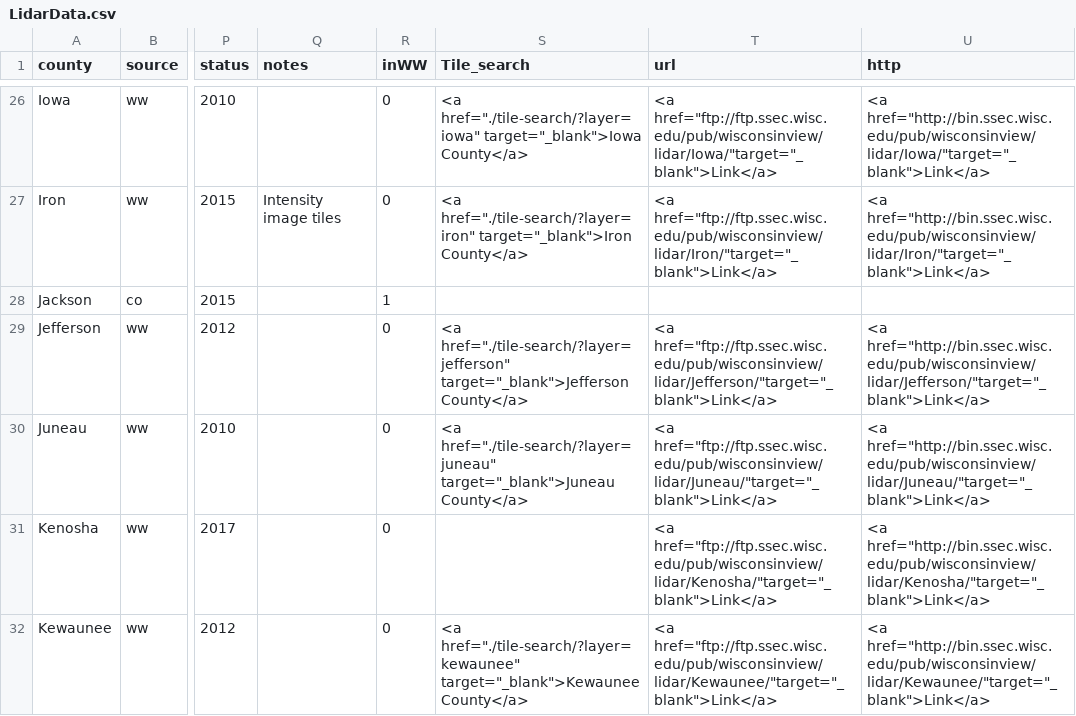
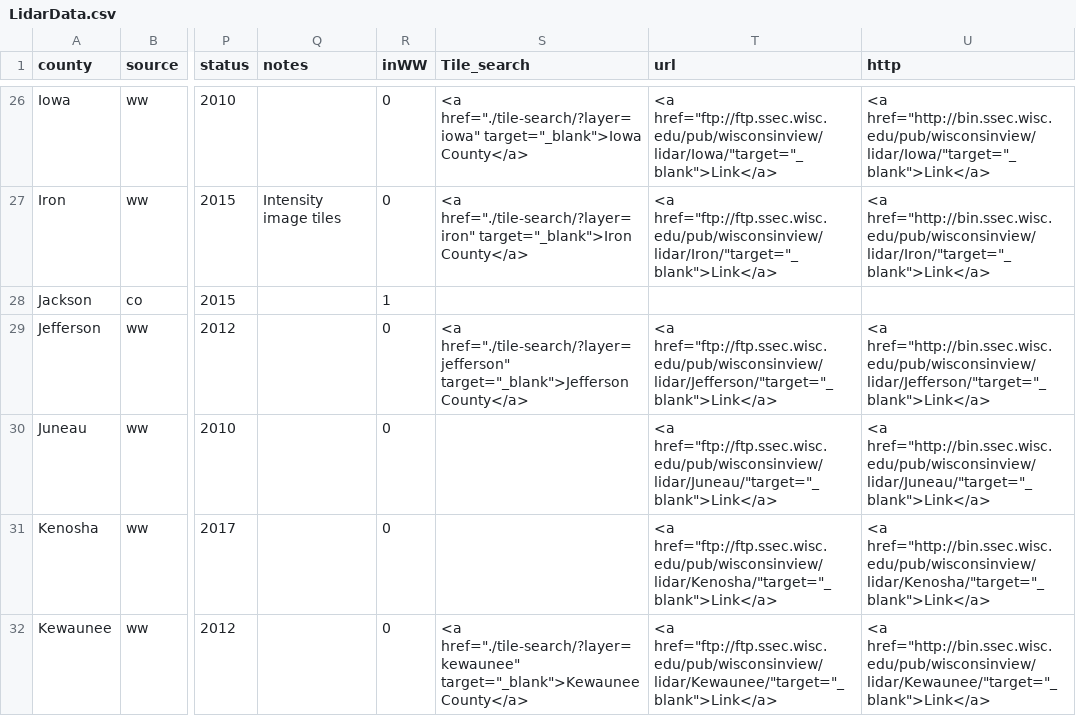
Before and after one commit to WIStCart/lidar-data-inventory, a CSV file: LidarData.csv, drawn as a sheet; only a part is shown, gaps mark what is left out; the diff covers the shown part only; the diff names each change by its address in the sheet, - before the commit and + after, or states it on an @@ line.

Commit message:
Add Eau Claire County and City

```diff
--- a/LidarData.csv
+++ b/LidarData.csv
-S30 (Tile_search): <a href="./tile-search/?layer=juneau" target="_blank">Juneau County</a>
+S30 (Tile_search): (empty)
```
Also changed, not shown: 21 edited cells elsewhere in this file, 6 other files.
